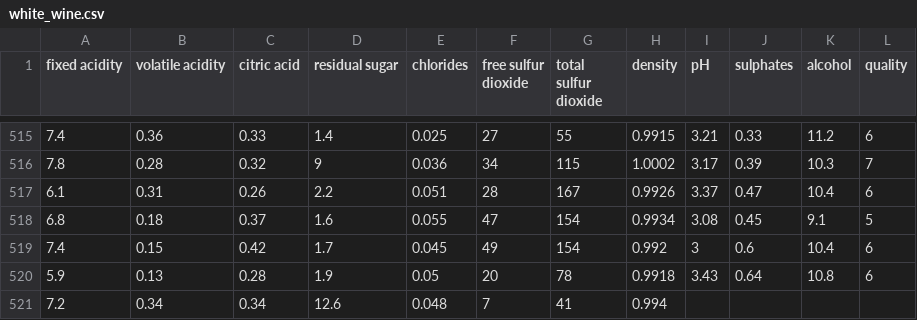
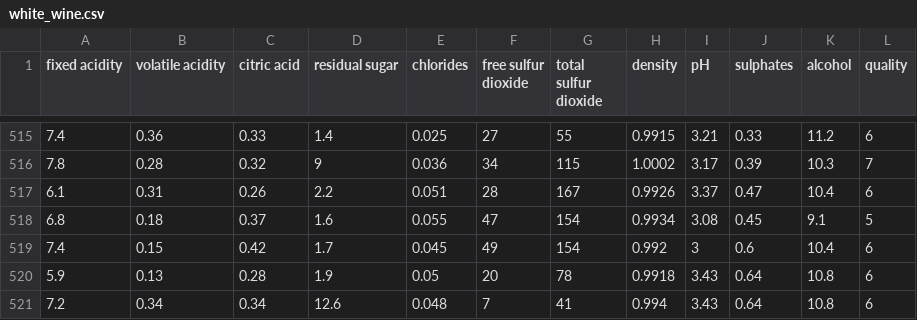
Before and after one commit to elvanselvano/ml-projects, a CSV file: white_wine.csv, drawn as a sheet; only a part is shown, gaps mark what is left out.

Commit message:
revised last line

```diff
--- a/white_wine.csv
+++ b/white_wine.csv
@@ -520,2 +520,2 @@ fixed acidity,volatile acidity,citric acid,residual sugar,chlorides,free sulfur
 5.9,0.13,0.28,1.9,0.05,20,78,0.9918,3.43,0.64,10.8,6
-7.2,0.34,0.34,12.6,0.048,7,41,0.994
+7.2,0.34,0.34,12.6,0.048,7,41,0.994,3.43,0.64,10.8,6
```
